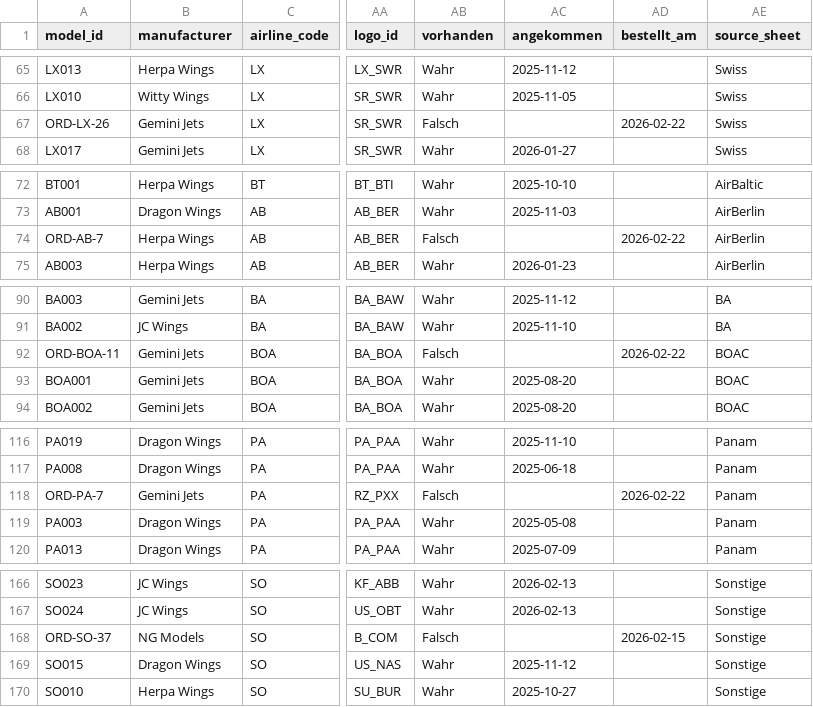
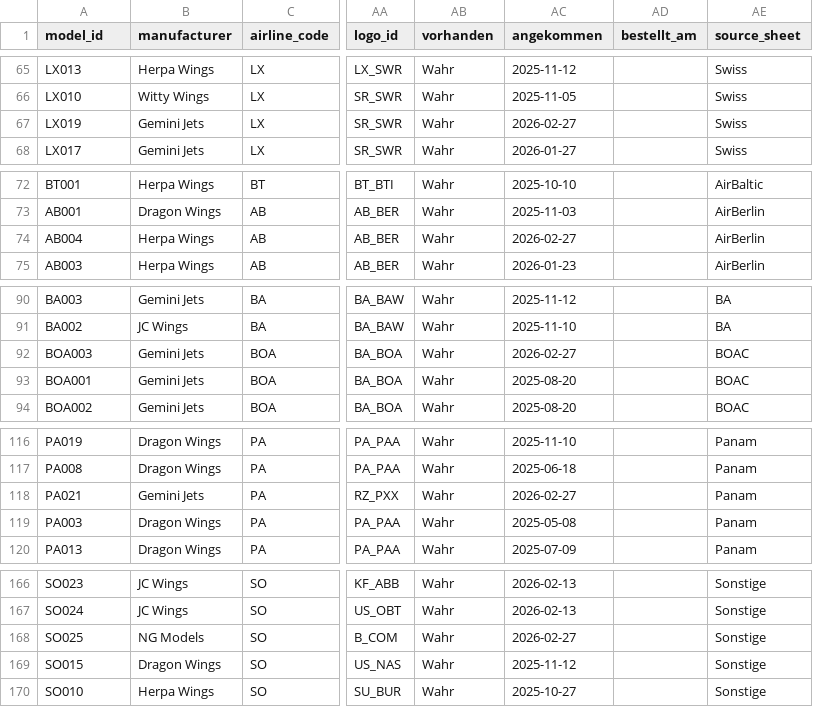
Before and after one commit to ugnet90/aircraft-labels, a CSV file: models_export.csv, drawn as a sheet; only a part is shown, gaps mark what is left out; the diff covers the shown part only; the diff names each change by its address in the sheet, - before the commit and + after, or states it on an @@ line.

Commit message:
Add files via upload

```diff
--- a/models_export.csv
+++ b/models_export.csv
-A67 (model_id): ORD-LX-26
+A67 (model_id): LX019
-AB67 (vorhanden): Falsch
+AB67 (vorhanden): Wahr
-AC67 (angekommen): (empty)
+AC67 (angekommen): 2026-02-27
-AD67 (bestellt_am): 2026-02-22
+AD67 (bestellt_am): (empty)
-A74 (model_id): ORD-AB-7
+A74 (model_id): AB004
-AB74 (vorhanden): Falsch
+AB74 (vorhanden): Wahr
-AC74 (angekommen): (empty)
+AC74 (angekommen): 2026-02-27
-AD74 (bestellt_am): 2026-02-22
+AD74 (bestellt_am): (empty)
-A92 (model_id): ORD-BOA-11
+A92 (model_id): BOA003
-AB92 (vorhanden): Falsch
+AB92 (vorhanden): Wahr
-AC92 (angekommen): (empty)
+AC92 (angekommen): 2026-02-27
-AD92 (bestellt_am): 2026-02-22
+AD92 (bestellt_am): (empty)
-A118 (model_id): ORD-PA-7
+A118 (model_id): PA021
-AB118 (vorhanden): Falsch
+AB118 (vorhanden): Wahr
-AC118 (angekommen): (empty)
+AC118 (angekommen): 2026-02-27
-AD118 (bestellt_am): 2026-02-22
+AD118 (bestellt_am): (empty)
-A168 (model_id): ORD-SO-37
+A168 (model_id): SO025
-AB168 (vorhanden): Falsch
+AB168 (vorhanden): Wahr
-AC168 (angekommen): (empty)
+AC168 (angekommen): 2026-02-27
-AD168 (bestellt_am): 2026-02-15
+AD168 (bestellt_am): (empty)
```
Also changed, not shown: 5 edited cells elsewhere in this file.
